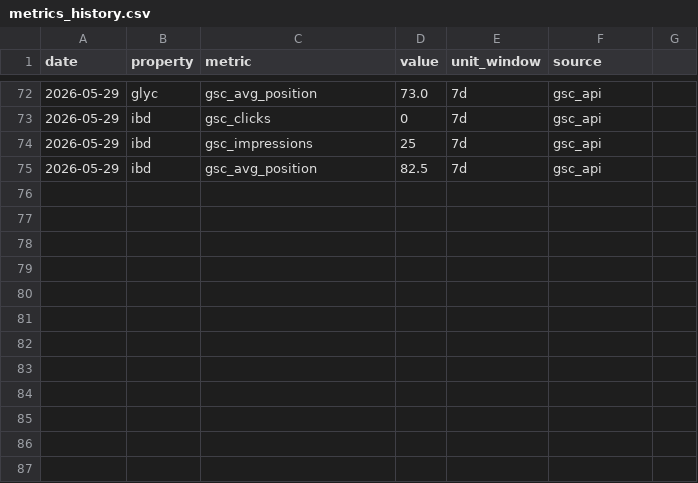
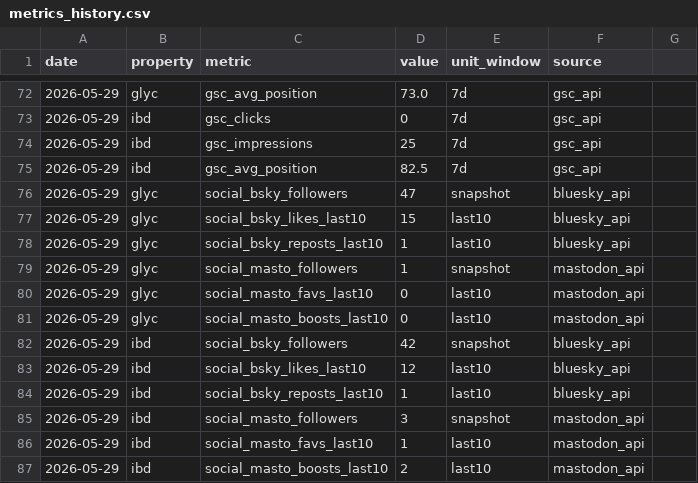
Before and after one commit to cobenrogers/bennernet-marketing, a CSV file: data/metrics_history.csv, drawn as a sheet; only a part is shown, gaps mark what is left out.

Commit message:
data: daily social metrics 2026-05-29

```diff
--- a/data/metrics_history.csv
+++ b/data/metrics_history.csv
@@ -75 +75,13 @@ date,property,metric,value,unit_window,source
 2026-05-29,ibd,gsc_avg_position,82.5,7d,gsc_api
+2026-05-29,glyc,social_bsky_followers,47,snapshot,bluesky_api
+2026-05-29,glyc,social_bsky_likes_last10,15,last10,bluesky_api
+2026-05-29,glyc,social_bsky_reposts_last10,1,last10,bluesky_api
+2026-05-29,glyc,social_masto_followers,1,snapshot,mastodon_api
+2026-05-29,glyc,social_masto_favs_last10,0,last10,mastodon_api
+2026-05-29,glyc,social_masto_boosts_last10,0,last10,mastodon_api
+2026-05-29,ibd,social_bsky_followers,42,snapshot,bluesky_api
+2026-05-29,ibd,social_bsky_likes_last10,12,last10,bluesky_api
+2026-05-29,ibd,social_bsky_reposts_last10,1,last10,bluesky_api
+2026-05-29,ibd,social_masto_followers,3,snapshot,mastodon_api
+2026-05-29,ibd,social_masto_favs_last10,1,last10,mastodon_api
+2026-05-29,ibd,social_masto_boosts_last10,2,last10,mastodon_api
```
